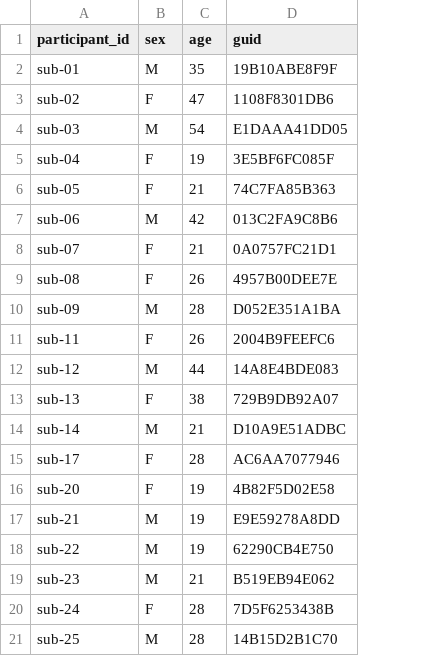
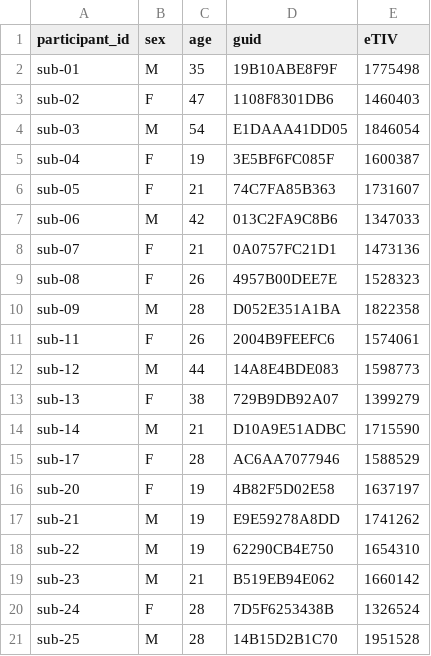
Before and after one commit to OpenNeuroDatasets/ds004158, a TSV file: participants.tsv, drawn as a sheet; the diff names each change by its address in the sheet, - before the commit and + after, or states it on an @@ line.

```diff
--- a/participants.tsv
+++ b/participants.tsv
+column E (eTIV), rows 2-21: 1775498 | 1460403 | 1846054 | 1600387 | 1731607 | 1347033 | 1473136 | 1528323 | 1822358 | 1574061 | 1598773 | 1399279 | 1715590 | 1588529 | 1637197 | 1741262 | 1654310 | 1660142 | 1326524 | 1951528
```
Also changed, not shown: 1 other file.
